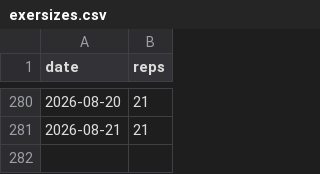
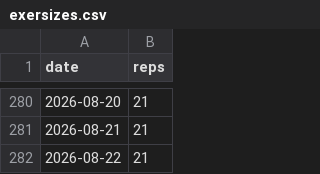
Before and after one commit to BlindDenn/five-diamonds, a CSV file: exersizes.csv, drawn as a sheet; only a part is shown, gaps mark what is left out.

Commit message:
update db-file

```diff
--- a/exersizes.csv
+++ b/exersizes.csv
@@ -281 +281,2 @@ date,reps
 2026-08-21,21
+2026-08-22,21
```
